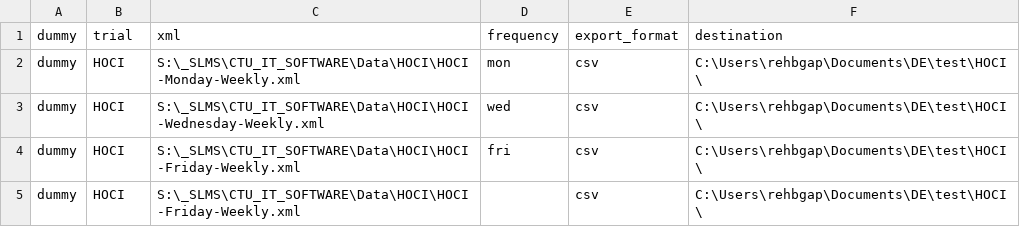
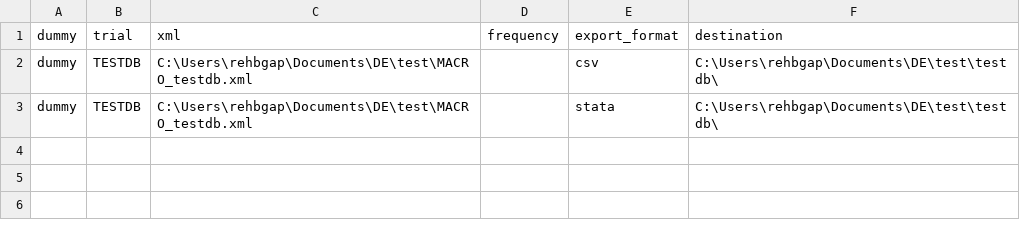
Before and after one commit to MoonBrain01/data-exporter, a CSV file: DE_xml_list.csv, drawn as a sheet.

Commit message:
Added STATA function

```diff
--- a/DE_xml_list.csv
+++ b/DE_xml_list.csv
@@ -1,5 +1,3 @@
 dummy,trial,xml,frequency,export_format,destination
-dummy,HOCI,S:\_SLMS\CTU_IT_SOFTWARE\Data\HOCI\HOCI-Monday-Weekly.xml,mon,csv,C:\Users\rehbgap\Documents\DE\test\HOCI\
-dummy,HOCI,S:\_SLMS\CTU_IT_SOFTWARE\Data\HOCI\HOCI-Wednesday-Weekly.xml,wed,csv,C:\Users\rehbgap\Documents\DE\test\HOCI\
-dummy,HOCI,S:\_SLMS\CTU_IT_SOFTWARE\Data\HOCI\HOCI-Friday-Weekly.xml,fri,csv,C:\Users\rehbgap\Documents\DE\test\HOCI\
-dummy,HOCI,S:\_SLMS\CTU_IT_SOFTWARE\Data\HOCI\HOCI-Friday-Weekly.xml,,csv,C:\Users\rehbgap\Documents\DE\test\HOCI\
+dummy,TESTDB,C:\Users\rehbgap\Documents\DE\test\MACRO_testdb.xml,,csv,C:\Users\rehbgap\Documents\DE\test\testdb\
+dummy,TESTDB,C:\Users\rehbgap\Documents\DE\test\MACRO_testdb.xml,,stata,C:\Users\rehbgap\Documents\DE\test\testdb\
```
Also changed, not shown: 6 other files.
